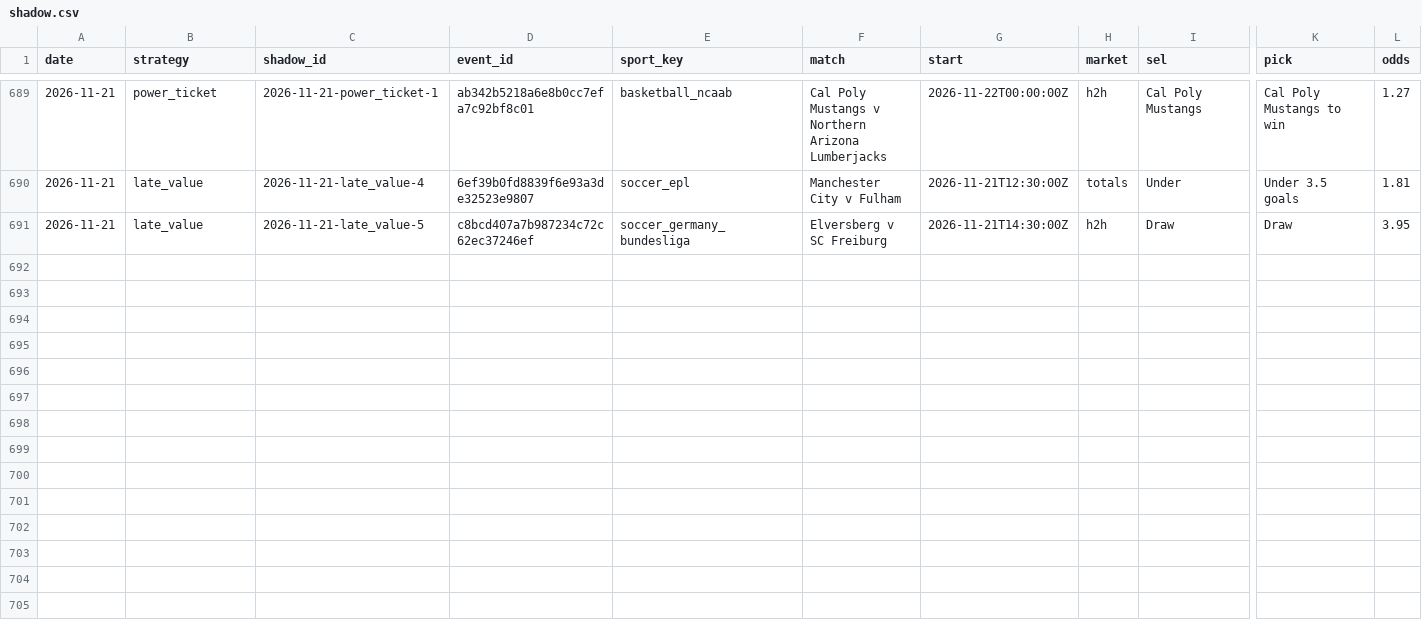
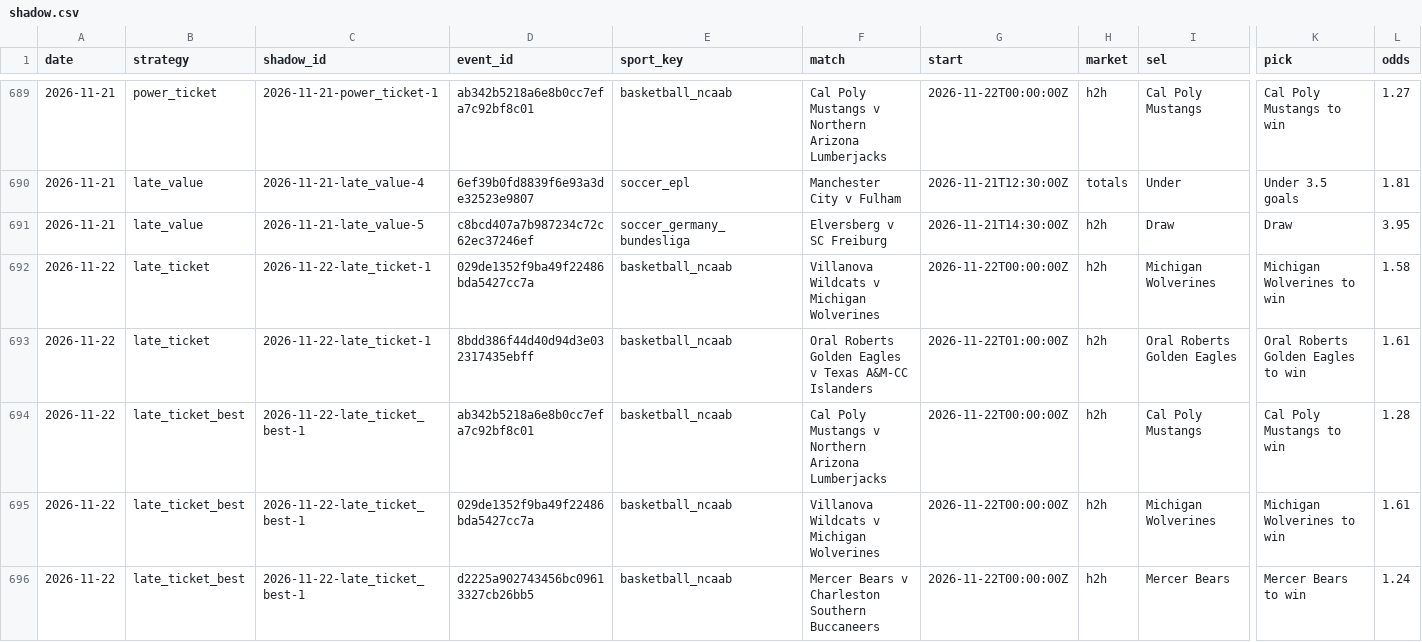
Before and after one commit to tralesmile/kockajse, a CSV file: data/shadow.csv, drawn as a sheet; only a part is shown, gaps mark what is left out; rows hold the shown columns only; the diff names each change by its address in the sheet, - before the commit and + after, or states it on an @@ line.

```diff
--- a/data/shadow.csv
+++ b/data/shadow.csv
+row 692: 2026-11-22 | late_ticket | 2026-11-22-late_ticket-1 | 029de1352f9ba49f22486bda5427cc7a | basketball_ncaab | Villanova Wildcats v Michigan Wolverines | 2026-11-22T00:00:00Z | h2h | Michigan Wolverines | Michigan Wolverines to win | 1.58
+row 693: 2026-11-22 | late_ticket | 2026-11-22-late_ticket-1 | 8bdd386f44d40d94d3e032317435ebff | basketball_ncaab | Oral Roberts Golden Eagles v Texas A&M-CC Islanders | 2026-11-22T01:00:00Z | h2h | Oral Roberts Golden Eagles | Oral Roberts Golden Eagles to win | 1.61
+row 694: 2026-11-22 | late_ticket_best | 2026-11-22-late_ticket_best-1 | ab342b5218a6e8b0cc7efa7c92bf8c01 | basketball_ncaab | Cal Poly Mustangs v Northern Arizona Lumberjacks | 2026-11-22T00:00:00Z | h2h | Cal Poly Mustangs | Cal Poly Mustangs to win | 1.28
+row 695: 2026-11-22 | late_ticket_best | 2026-11-22-late_ticket_best-1 | 029de1352f9ba49f22486bda5427cc7a | basketball_ncaab | Villanova Wildcats v Michigan Wolverines | 2026-11-22T00:00:00Z | h2h | Michigan Wolverines | Michigan Wolverines to win | 1.61
+row 696: 2026-11-22 | late_ticket_best | 2026-11-22-late_ticket_best-1 | d2225a902743456bc09613327cb26bb5 | basketball_ncaab | Mercer Bears v Charleston Southern Buccaneers | 2026-11-22T00:00:00Z | h2h | Mercer Bears | Mercer Bears to win | 1.24
```
Also changed, not shown: data/closing.csv, 2 other files.
